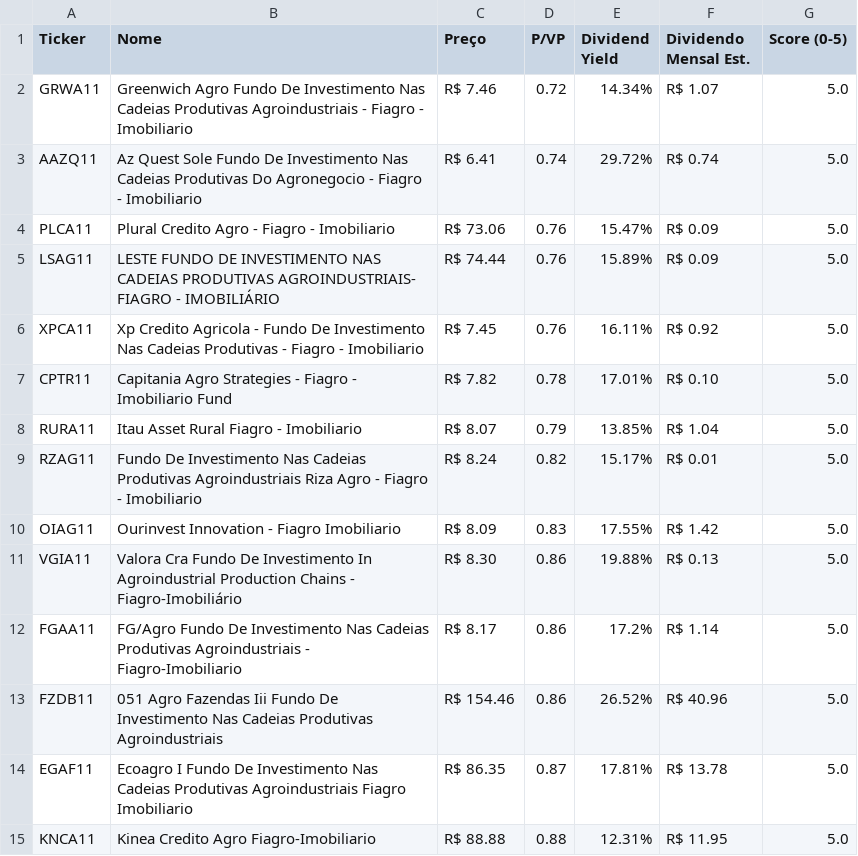
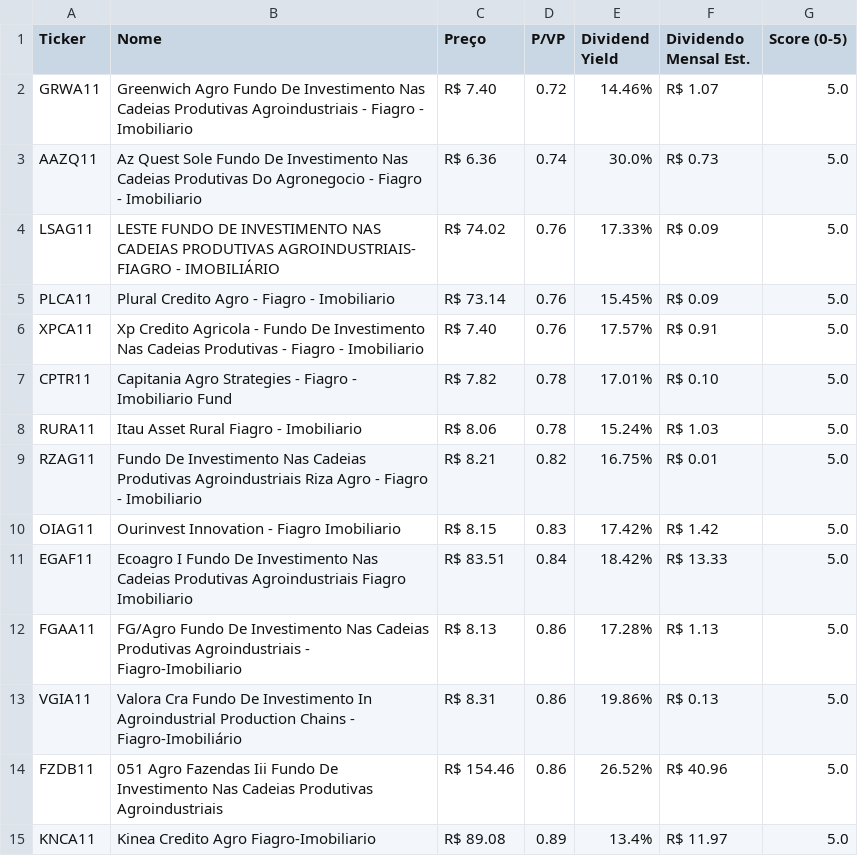
Before and after one commit to jucelinoss/radar_fundamentalista_b3, a CSV file: export_fiagros.csv, drawn as a sheet; only a part is shown; the diff covers the shown part only.

```diff
--- a/export_fiagros.csv
+++ b/export_fiagros.csv
@@ -1,15 +1,15 @@
 Ticker,Nome,Preço,P/VP,Dividend Yield,Dividendo Mensal Est.,Score (0-5)
-GRWA11,Greenwich Agro Fundo De Investimento Nas Cadeias Produtivas Agroindustriais - Fiagro - Imobiliario,R$ 7.46,0.72,14.34%,R$ 1.07,5.0
-AAZQ11,Az Quest Sole Fundo De Investimento Nas Cadeias Produtivas Do Agronegocio - Fiagro - Imobiliario,R$ 6.41,0.74,29.72%,R$ 0.74,5.0
-PLCA11,Plural Credito Agro - Fiagro - Imobiliario,R$ 73.06,0.76,15.47%,R$ 0.09,5.0
-LSAG11,LESTE FUNDO DE INVESTIMENTO NAS CADEIAS PRODUTIVAS AGROINDUSTRIAIS- FIAGRO - IMOBILIÁRIO,R$ 74.44,0.76,15.89%,R$ 0.09,5.0
-XPCA11,Xp Credito Agricola - Fundo De Investimento Nas Cadeias Produtivas - Fiagro - Imobiliario,R$ 7.45,0.76,16.11%,R$ 0.92,5.0
+GRWA11,Greenwich Agro Fundo De Investimento Nas Cadeias Produtivas Agroindustriais - Fiagro - Imobiliario,R$ 7.40,0.72,14.46%,R$ 1.07,5.0
+AAZQ11,Az Quest Sole Fundo De Investimento Nas Cadeias Produtivas Do Agronegocio - Fiagro - Imobiliario,R$ 6.36,0.74,30.0%,R$ 0.73,5.0
+LSAG11,LESTE FUNDO DE INVESTIMENTO NAS CADEIAS PRODUTIVAS AGROINDUSTRIAIS- FIAGRO - IMOBILIÁRIO,R$ 74.02,0.76,17.33%,R$ 0.09,5.0
+PLCA11,Plural Credito Agro - Fiagro - Imobiliario,R$ 73.14,0.76,15.45%,R$ 0.09,5.0
+XPCA11,Xp Credito Agricola - Fundo De Investimento Nas Cadeias Produtivas - Fiagro - Imobiliario,R$ 7.40,0.76,17.57%,R$ 0.91,5.0
 CPTR11,Capitania Agro Strategies - Fiagro - Imobiliario Fund,R$ 7.82,0.78,17.01%,R$ 0.10,5.0
-RURA11,Itau Asset Rural Fiagro - Imobiliario,R$ 8.07,0.79,13.85%,R$ 1.04,5.0
-RZAG11,Fundo De Investimento Nas Cadeias Produtivas Agroindustriais Riza Agro - Fiagro - Imobiliario,R$ 8.24,0.82,15.17%,R$ 0.01,5.0
-OIAG11,Ourinvest Innovation - Fiagro Imobiliario,R$ 8.09,0.83,17.55%,R$ 1.42,5.0
-VGIA11,Valora Cra Fundo De Investimento In Agroindustrial Production Chains - Fiagro-Imobiliário,R$ 8.30,0.86,19.88%,R$ 0.13,5.0
-FGAA11,FG/Agro Fundo De Investimento Nas Cadeias Produtivas Agroindustriais - Fiagro-Imobiliario,R$ 8.17,0.86,17.2%,R$ 1.14,5.0
+RURA11,Itau Asset Rural Fiagro - Imobiliario,R$ 8.06,0.78,15.24%,R$ 1.03,5.0
+RZAG11,Fundo De Investimento Nas Cadeias Produtivas Agroindustriais Riza Agro - Fiagro - Imobiliario,R$ 8.21,0.82,16.75%,R$ 0.01,5.0
+OIAG11,Ourinvest Innovation - Fiagro Imobiliario,R$ 8.15,0.83,17.42%,R$ 1.42,5.0
+EGAF11,Ecoagro I Fundo De Investimento Nas Cadeias Produtivas Agroindustriais Fiagro Imobiliario,R$ 83.51,0.84,18.42%,R$ 13.33,5.0
+FGAA11,FG/Agro Fundo De Investimento Nas Cadeias Produtivas Agroindustriais - Fiagro-Imobiliario,R$ 8.13,0.86,17.28%,R$ 1.13,5.0
+VGIA11,Valora Cra Fundo De Investimento In Agroindustrial Production Chains - Fiagro-Imobiliário,R$ 8.31,0.86,19.86%,R$ 0.13,5.0
 FZDB11,051 Agro Fazendas Iii Fundo De Investimento Nas Cadeias Produtivas Agroindustriais,R$ 154.46,0.86,26.52%,R$ 40.96,5.0
-EGAF11,Ecoagro I Fundo De Investimento Nas Cadeias Produtivas Agroindustriais Fiagro Imobiliario,R$ 86.35,0.87,17.81%,R$ 13.78,5.0
-KNCA11,Kinea Credito Agro Fiagro-Imobiliario,R$ 88.88,0.88,12.31%,R$ 11.95,5.0
+KNCA11,Kinea Credito Agro Fiagro-Imobiliario,R$ 89.08,0.89,13.4%,R$ 11.97,5.0
```
Also changed, not shown: 1 added row, 1 removed row and 45 edited cells elsewhere in this file, export_fiis.csv, export_stocks.csv, 4 other files.
